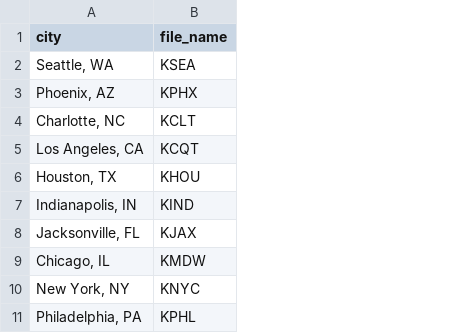
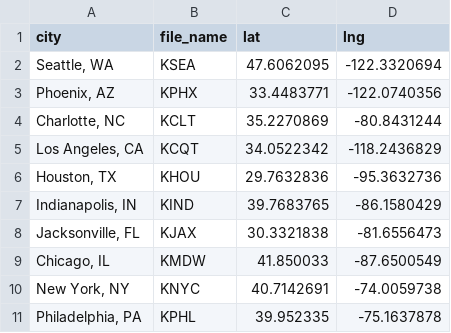
Before and after one commit to andyblueyo/city-weather, a CSV file: data/location.csv, drawn as a sheet; the diff names each change by its address in the sheet, - before the commit and + after, or states it on an @@ line.

Commit message:
add lat/lng

```diff
--- a/data/location.csv
+++ b/data/location.csv
+column C (lat), rows 2-11: 47.6062095 | 33.4483771 | 35.2270869 | 34.0522342 | 29.7632836 | 39.7683765 | 30.3321838 | 41.850033 | 40.7142691 | 39.952335
+column D (lng), rows 2-11: -122.3320694 | -122.0740356 | -80.8431244 | -118.2436829 | -95.3632736 | -86.1580429 | -81.6556473 | -87.6500549 | -74.0059738 | -75.1637878
```
